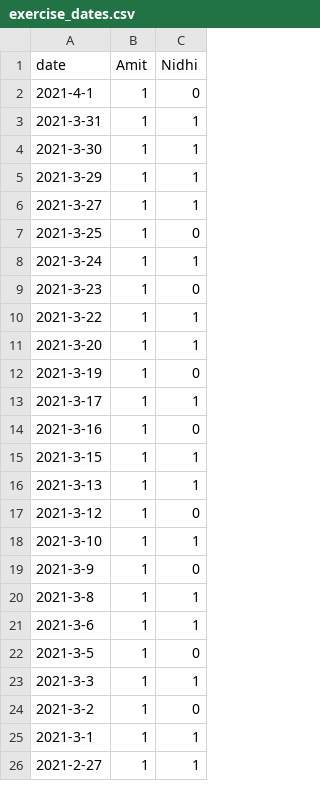
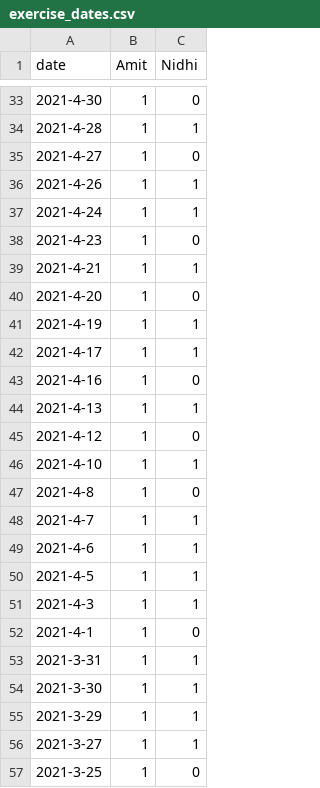
Before and after one commit to aarora79/biomettracker, a CSV file: raw_data/exercise_dates.csv, drawn as a sheet; only a part is shown, gaps mark what is left out; the shorter side is filled out with more unchanged rows; the diff covers the shown part only; the diff names each change by its address in the sheet, - before the commit and + after, or states it on an @@ line.

```diff
--- a/raw_data/exercise_dates.csv
+++ b/raw_data/exercise_dates.csv
+row 33: 2021-4-30 | 1 | 0
+row 34: 2021-4-28 | 1 | 1
+row 35: 2021-4-27 | 1 | 0
+row 36: 2021-4-26 | 1 | 1
+row 37: 2021-4-24 | 1 | 1
+row 38: 2021-4-23 | 1 | 0
+row 39: 2021-4-21 | 1 | 1
+row 40: 2021-4-20 | 1 | 0
+row 41: 2021-4-19 | 1 | 1
+row 42: 2021-4-17 | 1 | 1
+row 43: 2021-4-16 | 1 | 0
+row 44: 2021-4-13 | 1 | 1
+row 45: 2021-4-12 | 1 | 0
+row 46: 2021-4-10 | 1 | 1
+row 47: 2021-4-8 | 1 | 0
+row 48: 2021-4-7 | 1 | 1
+row 49: 2021-4-6 | 1 | 1
+row 50: 2021-4-5 | 1 | 1
+row 51: 2021-4-3 | 1 | 1
```
Also changed, not shown: 31 added rows elsewhere in this file, data/Amit.csv, data/Nidhi.csv, 3 other files.
